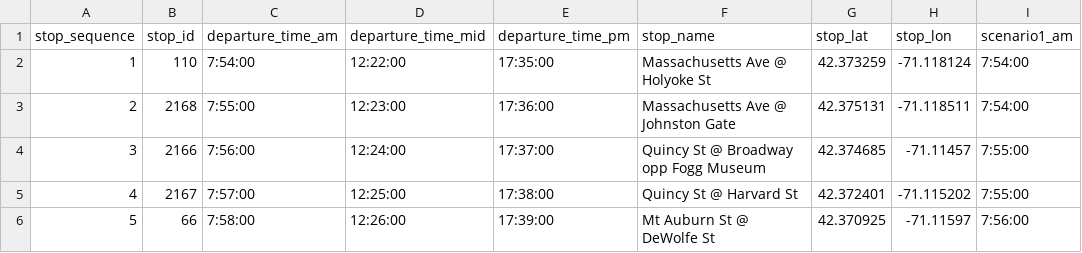
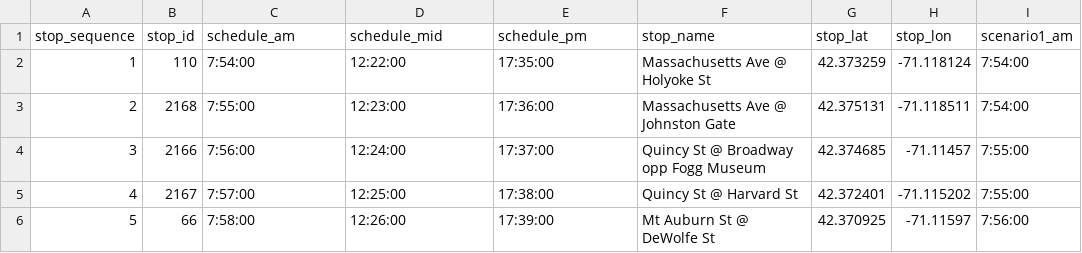
Before and after one commit to PeterDamrosch/bus-priority, a CSV file: data/stops1_random_scenarios.csv, drawn as a sheet; only a part is shown; the diff names each change by its address in the sheet, - before the commit and + after, or states it on an @@ line.

```diff
--- a/data/stops1_random_scenarios.csv
+++ b/data/stops1_random_scenarios.csv
-C1: departure_time_am
+C1: schedule_am
-D1: departure_time_mid
+D1: schedule_mid
-E1: departure_time_pm
+E1: schedule_pm
```
Also changed, not shown: 4 other files.
